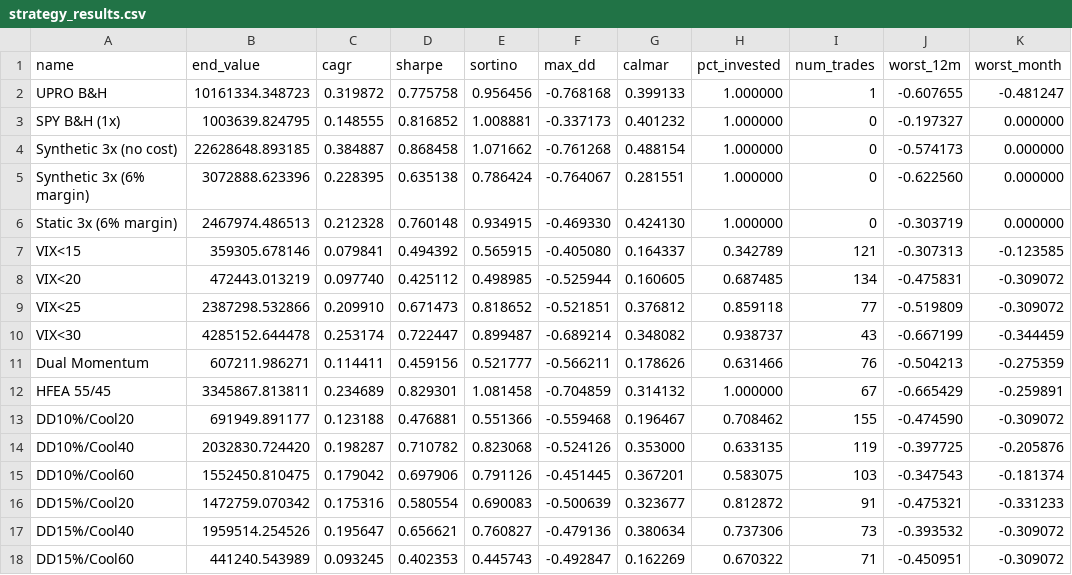
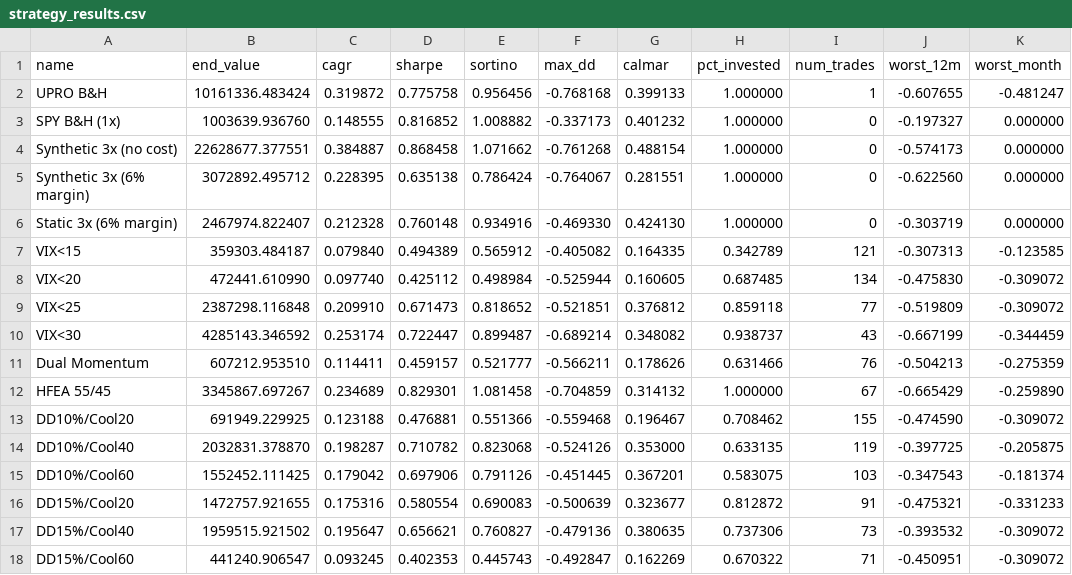
Before and after one commit to Blamb411/upro-timing-article, a CSV file: strategy_results.csv, drawn as a sheet; only a part is shown; the diff covers the shown part only; the diff names each change by its address in the sheet, - before the commit and + after, or states it on an @@ line.

```diff
--- a/strategy_results.csv
+++ b/strategy_results.csv
-B2 (end_value): 10161334.348723
+B2 (end_value): 10161336.483424
-B3 (end_value): 1003639.824795
+B3 (end_value): 1003639.936760
-E3 (sortino): 1.008881
+E3 (sortino): 1.008882
-B4 (end_value): 22628648.893185
+B4 (end_value): 22628677.377551
-B5 (end_value): 3072888.623396
+B5 (end_value): 3072892.495712
-B6 (end_value): 2467974.486513
+B6 (end_value): 2467974.822407
-E6 (sortino): 0.934915
+E6 (sortino): 0.934916
-B7 (end_value): 359305.678146
+B7 (end_value): 359303.484187
-C7 (cagr): 0.079841
+C7 (cagr): 0.079840
-D7 (sharpe): 0.494392
+D7 (sharpe): 0.494389
-E7 (sortino): 0.565915
+E7 (sortino): 0.565912
-F7 (max_dd): -0.405080
+F7 (max_dd): -0.405082
-G7 (calmar): 0.164337
+G7 (calmar): 0.164335
-B8 (end_value): 472443.013219
+B8 (end_value): 472441.610990
-E8 (sortino): 0.498985
+E8 (sortino): 0.498984
-J8 (worst_12m): -0.475831
+J8 (worst_12m): -0.475830
-B9 (end_value): 2387298.532866
+B9 (end_value): 2387298.116848
-B10 (end_value): 4285152.644478
+B10 (end_value): 4285143.346592
-B11 (end_value): 607211.986271
+B11 (end_value): 607212.953510
-D11 (sharpe): 0.459156
+D11 (sharpe): 0.459157
-B12 (end_value): 3345867.813811
+B12 (end_value): 3345867.697267
-K12 (worst_month): -0.259891
+K12 (worst_month): -0.259890
-B13 (end_value): 691949.891177
+B13 (end_value): 691949.229925
-B14 (end_value): 2032830.724420
+B14 (end_value): 2032831.378870
-K14 (worst_month): -0.205876
+K14 (worst_month): -0.205875
-B15 (end_value): 1552450.810475
+B15 (end_value): 1552452.111425
-B16 (end_value): 1472759.070342
+B16 (end_value): 1472757.921655
-B17 (end_value): 1959514.254526
+B17 (end_value): 1959515.921502
-G17 (calmar): 0.380634
+G17 (calmar): 0.380635
-B18 (end_value): 441240.543989
+B18 (end_value): 441240.906547
```
Also changed, not shown: 59 edited cells elsewhere in this file, exit_diagnostics.csv, 9 other files.
